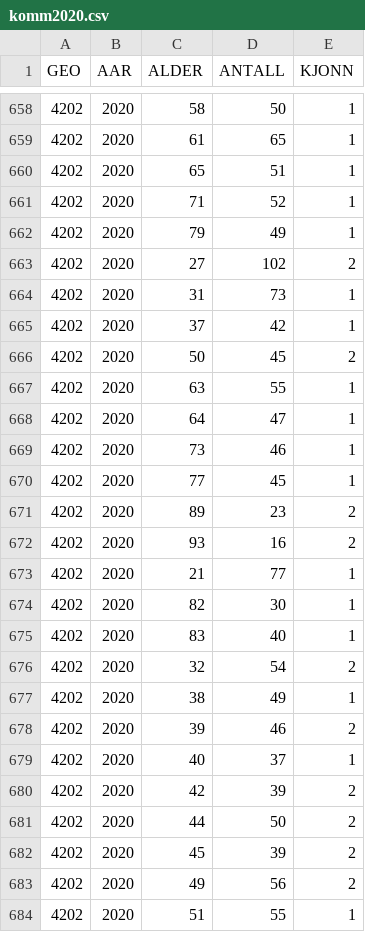
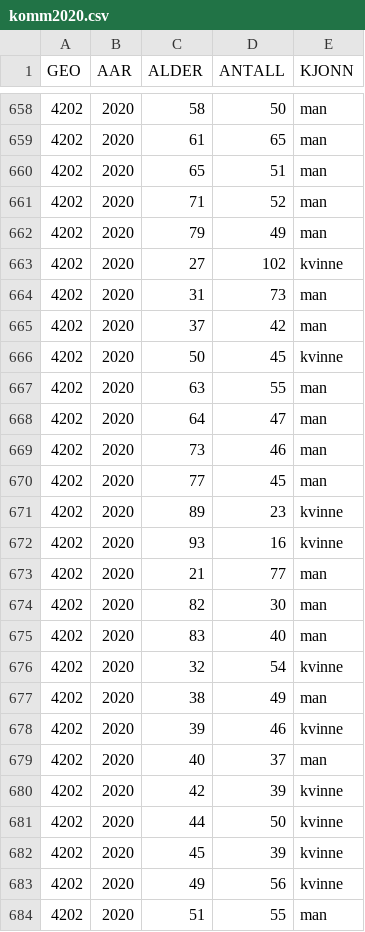
Before and after one commit to helseprofil/misc, a CSV file: oppgave/komm2020.csv, drawn as a sheet; only a part is shown, gaps mark what is left out; the diff covers the shown part only.

```diff
--- a/oppgave/komm2020.csv
+++ b/oppgave/komm2020.csv
@@ -658,27 +658,27 @@ GEO,AAR,ALDER,ANTALL,KJONN
-4202,2020,58,50,1
-4202,2020,61,65,1
-4202,2020,65,51,1
-4202,2020,71,52,1
-4202,2020,79,49,1
-4202,2020,27,102,2
-4202,2020,31,73,1
-4202,2020,37,42,1
-4202,2020,50,45,2
-4202,2020,63,55,1
-4202,2020,64,47,1
-4202,2020,73,46,1
-4202,2020,77,45,1
-4202,2020,89,23,2
-4202,2020,93,16,2
-4202,2020,21,77,1
-4202,2020,82,30,1
-4202,2020,83,40,1
-4202,2020,32,54,2
-4202,2020,38,49,1
-4202,2020,39,46,2
-4202,2020,40,37,1
-4202,2020,42,39,2
-4202,2020,44,50,2
-4202,2020,45,39,2
-4202,2020,49,56,2
-4202,2020,51,55,1
+4202,2020,58,50,man
+4202,2020,61,65,man
+4202,2020,65,51,man
+4202,2020,71,52,man
+4202,2020,79,49,man
+4202,2020,27,102,kvinne
+4202,2020,31,73,man
+4202,2020,37,42,man
+4202,2020,50,45,kvinne
+4202,2020,63,55,man
+4202,2020,64,47,man
+4202,2020,73,46,man
+4202,2020,77,45,man
+4202,2020,89,23,kvinne
+4202,2020,93,16,kvinne
+4202,2020,21,77,man
+4202,2020,82,30,man
+4202,2020,83,40,man
+4202,2020,32,54,kvinne
+4202,2020,38,49,man
+4202,2020,39,46,kvinne
+4202,2020,40,37,man
+4202,2020,42,39,kvinne
+4202,2020,44,50,kvinne
+4202,2020,45,39,kvinne
+4202,2020,49,56,kvinne
+4202,2020,51,55,man
```
Also changed, not shown: 53 edited cells elsewhere in this file, 1 other file.
